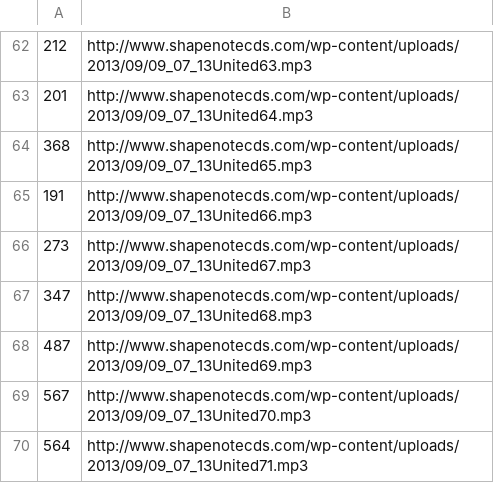
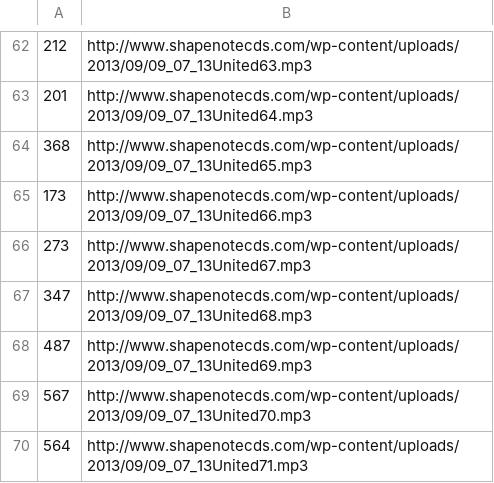
Before and after one commit to marktgodfrey/fasolaminutes_parsing, a CSV file: shapenotecds/united2013.csv, drawn as a sheet; only a part is shown, gaps mark what is left out.

Commit message:
Fixing mislabeled recording

```diff
--- a/shapenotecds/united2013.csv
+++ b/shapenotecds/united2013.csv
@@ -64,3 +64,3 @@
 368,http://www.shapenotecds.com/wp-content/uploads/2013/09/09_07_13United65.mp3
-191,http://www.shapenotecds.com/wp-content/uploads/2013/09/09_07_13United66.mp3
+173,http://www.shapenotecds.com/wp-content/uploads/2013/09/09_07_13United66.mp3
 273,http://www.shapenotecds.com/wp-content/uploads/2013/09/09_07_13United67.mp3
```
